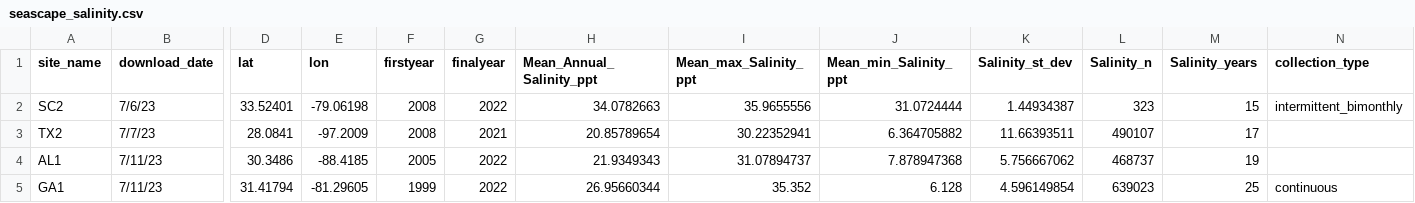
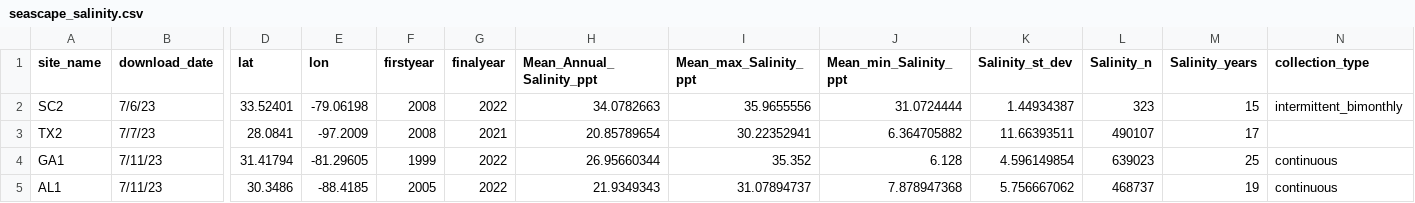
Before and after one commit to ModelValidationProgram/EasternOysterEnvData, a CSV file: 2022_SiteEnvironmentData/Seascape_Processed/seascape_salinity.csv, drawn as a sheet; only a part is shown, gaps mark what is left out; removed rows and columns are numbered as before the commit, all else as after; rows hold the shown columns only; the diff names each change by its address in the sheet, - before the commit and + after, or states it on an @@ line.

Commit message:
updates to AL1 site
updates to AL1 site

```diff
--- a/2022_SiteEnvironmentData/Seascape_Processed/seascape_salinity.csv
+++ b/2022_SiteEnvironmentData/Seascape_Processed/seascape_salinity.csv
+row 4: GA1 | 7/11/23 | 31.41794 | -81.29605 | 1999 | 2022 | 26.95660344 | 35.352 | 6.128 | 4.596149854 | 639023 | 25 | continuous
-N5 (collection_type): (empty)
+N5 (collection_type): continuous
-row 5: GA1 | 7/11/23 | 31.41794 | -81.29605 | 1999 | 2022 | 26.95660344 | 35.352 | 6.128 | 4.596149854 | 639023 | 25 | continuous
```
Also changed, not shown: 2022_SiteEnvironmentData/Seascape_Processed/AL1_salinity.csv, 2022_SiteEnvironmentData/Seascape_Processed/AL1_temperature.csv, 3 other files.
